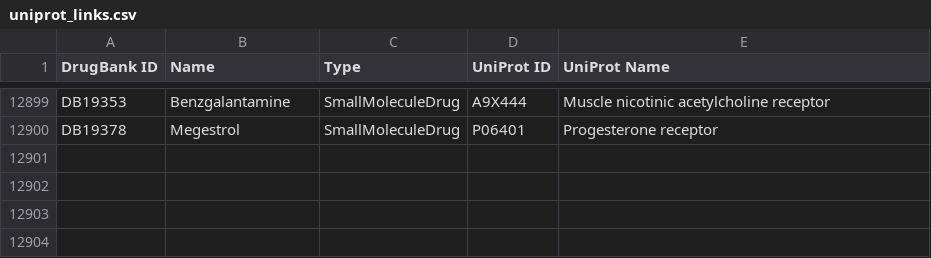
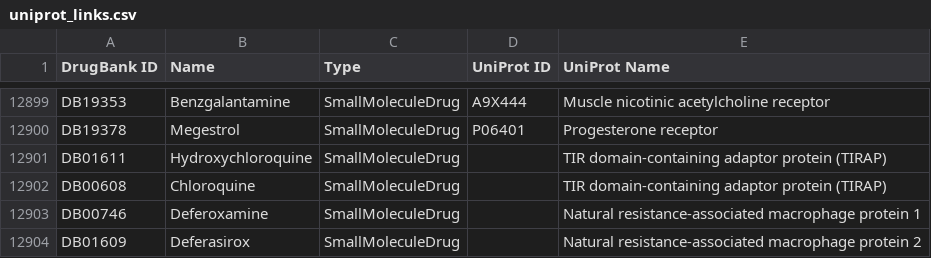
Before and after one commit to Jinsonjijy/Main_project, a CSV file: data/uniprot_links.csv, drawn as a sheet; only a part is shown, gaps mark what is left out; the diff names each change by its address in the sheet, - before the commit and + after, or states it on an @@ line.

```diff
--- a/data/uniprot_links.csv
+++ b/data/uniprot_links.csv
+row 12901: DB01611 | Hydroxychloroquine | SmallMoleculeDrug |  | TIR domain-containing adaptor protein (TIRAP)
+row 12902: DB00608 | Chloroquine | SmallMoleculeDrug |  | TIR domain-containing adaptor protein (TIRAP)
+row 12903: DB00746 | Deferoxamine | SmallMoleculeDrug |  | Natural resistance-associated macrophage protein 1
+row 12904: DB01609 | Deferasirox | SmallMoleculeDrug |  | Natural resistance-associated macrophage protein 2
```
Also changed, not shown: data/pharmacologically_active.csv, 1 other file.
